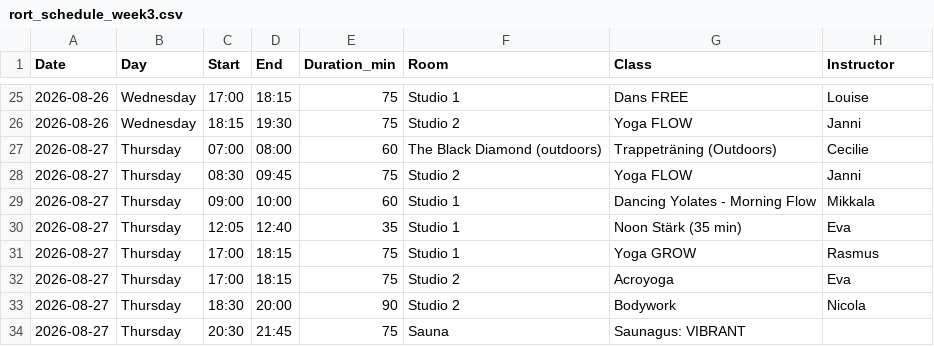
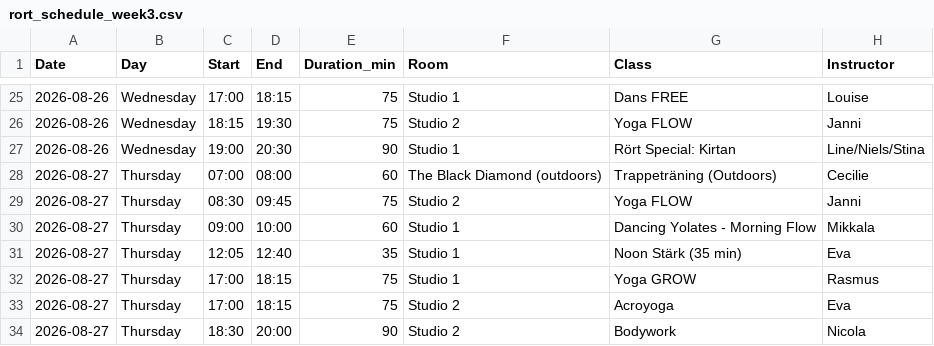
Before and after one commit to FreddyAngelo/rort-calendar, a CSV file: data/rort_schedule_week3.csv, drawn as a sheet; only a part is shown, gaps mark what is left out; the shorter side is filled out with more unchanged rows; the diff names each change by its address in the sheet, - before the commit and + after, or states it on an @@ line.

```diff
--- a/data/rort_schedule_week3.csv
+++ b/data/rort_schedule_week3.csv
+row 27: 2026-08-26 | Wednesday | 19:00 | 20:30 | 90 | Studio 1 | Rört Special: Kirtan | Line/Niels/Stina
```
Also changed, not shown: data/rort_schedule_week10.csv, data/rort_schedule_week2.csv, 7 other files.
